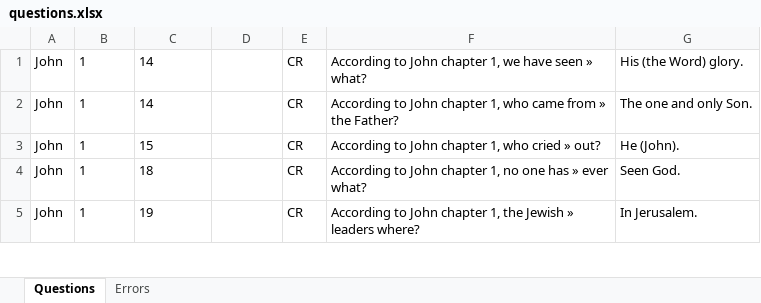
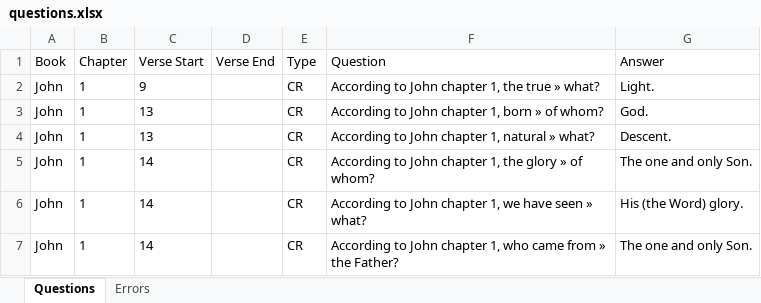
Before and after one commit to Clloyd3267/Quiz-Maker, an Excel workbook: Data Files/questions.xlsx, sheet Questions, drawn as a sheet; only a part is shown; the shorter side is filled out with more unchanged rows; values as stored, in another font and other column widths than the file's, no borders; the diff names each change by its address in the sheet, - before the commit and + after, or states it on an @@ line.

```diff
--- a/Data Files/questions.xlsx (sheet Questions)
+++ b/Data Files/questions.xlsx (sheet Questions)
+row 1: Book | Chapter | Verse Start | Verse End | Type | Question | Answer
+row 2: John | 1 | 9 |  | CR | According to John chapter 1, the true » what? | Light.
+row 3: John | 1 | 13 |  | CR | According to John chapter 1, born » of whom? | God.
+row 4: John | 1 | 13 |  | CR | According to John chapter 1, natural » what? | Descent.
+row 5: John | 1 | 14 |  | CR | According to John chapter 1, the glory » of whom? | The one and only Son.
```
Also changed, not shown: sheet Errors, 2 other files.
